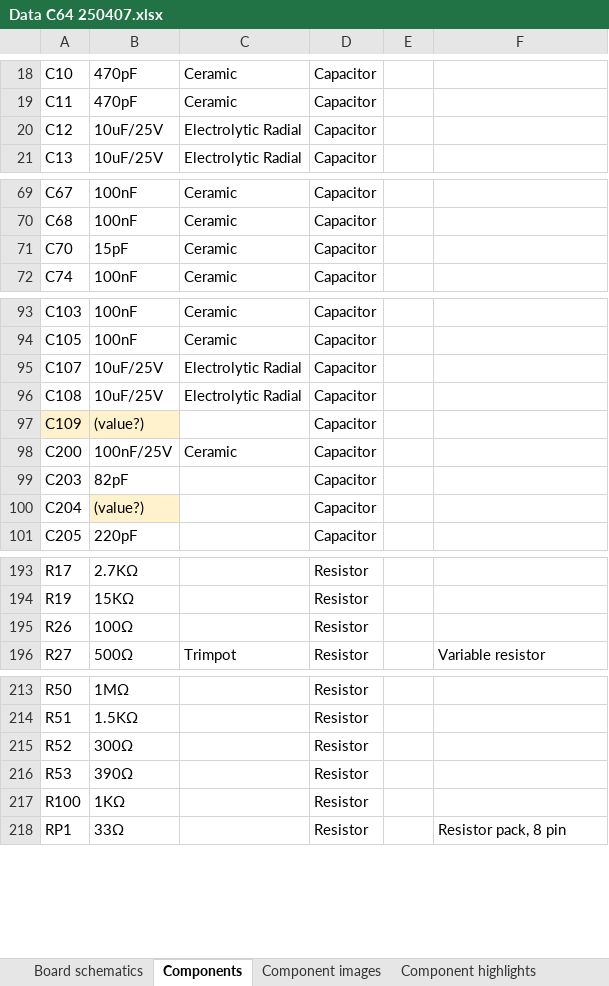
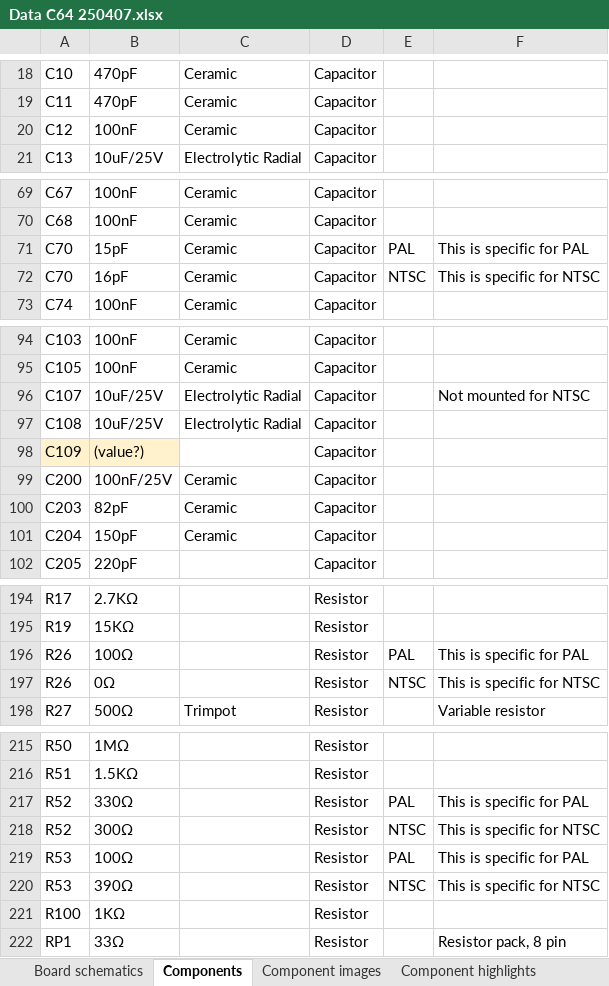
Before and after one commit to HovKlan-DH/Commodore-Repair-Toolbox, an Excel workbook: Data/Commodore 64/250407/Data C64 250407.xlsx, sheet Components, drawn as a sheet; only a part is shown, gaps mark what is left out; values as stored, in another font and other column widths than the file's, no borders; addresses are those after the commit; the diff covers the shown part only; the diff names each change by its address in the sheet, - before the commit and + after, or states it on an @@ line.

```diff
--- a/Data/Commodore 64/250407/Data C64 250407.xlsx (sheet Components)
+++ b/Data/Commodore 64/250407/Data C64 250407.xlsx (sheet Components)
-B20: 10uF/25V
+B20: 100nF
-C20: Electrolytic Radial
+C20: Ceramic
-E71: (empty)
+E71: PAL
-F71: (empty)
+F71: This is specific for PAL
+row 72: C70 | 16pF | Ceramic | Capacitor | NTSC | This is specific for NTSC
-F96: (empty)
+F96: Not mounted for NTSC
-C100:C101: (empty)
+C100:C101: Ceramic
-B101: (value?)
+B101: 150pF
-B101 fill: #FFF2CC
+B101 fill: none
-E196: (empty)
+E196: PAL
-F196: (empty)
+F196: This is specific for PAL
+row 197: R26 | 0Ω |  | Resistor | NTSC | This is specific for NTSC
+row 217: R52 | 330Ω |  | Resistor | PAL | This is specific for PAL
-E218: (empty)
+E218: NTSC
-F218: (empty)
+F218: This is specific for NTSC
+row 219: R53 | 100Ω |  | Resistor | PAL | This is specific for PAL
-E220: (empty)
+E220: NTSC
-F220: (empty)
+F220: This is specific for NTSC
```
Also changed, not shown: 2 edited cells elsewhere in this sheet, sheet Component images, sheet Board schematics, 45 other files.
